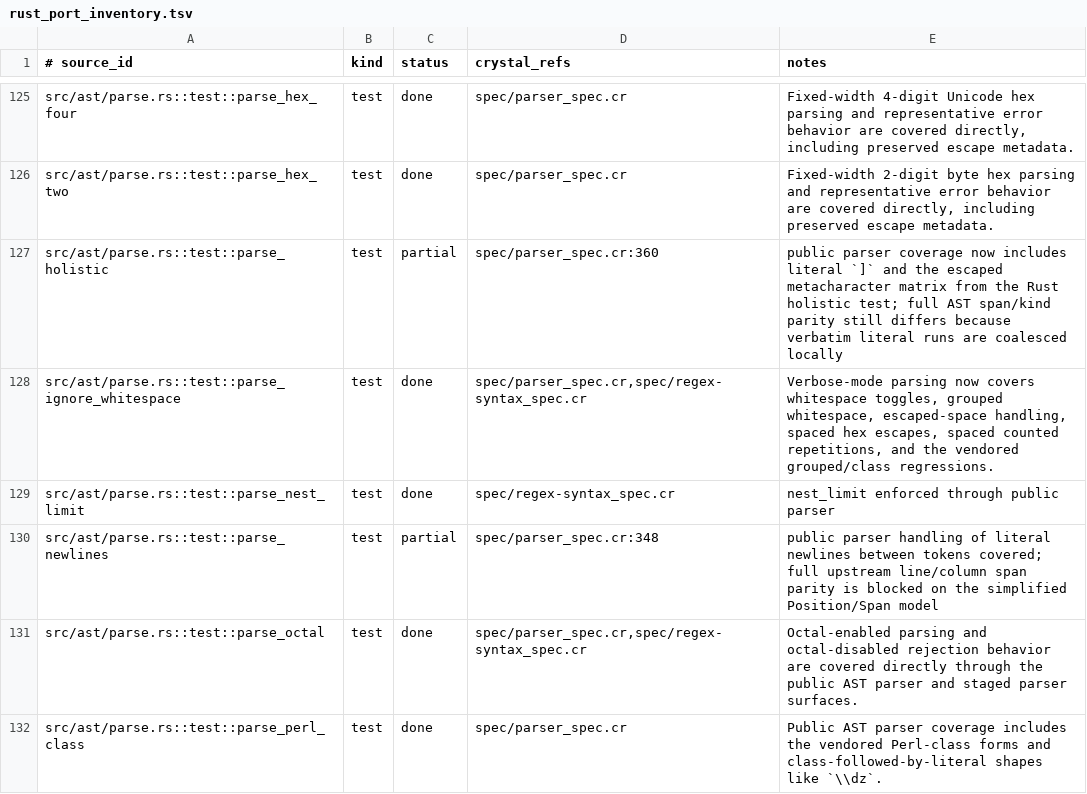
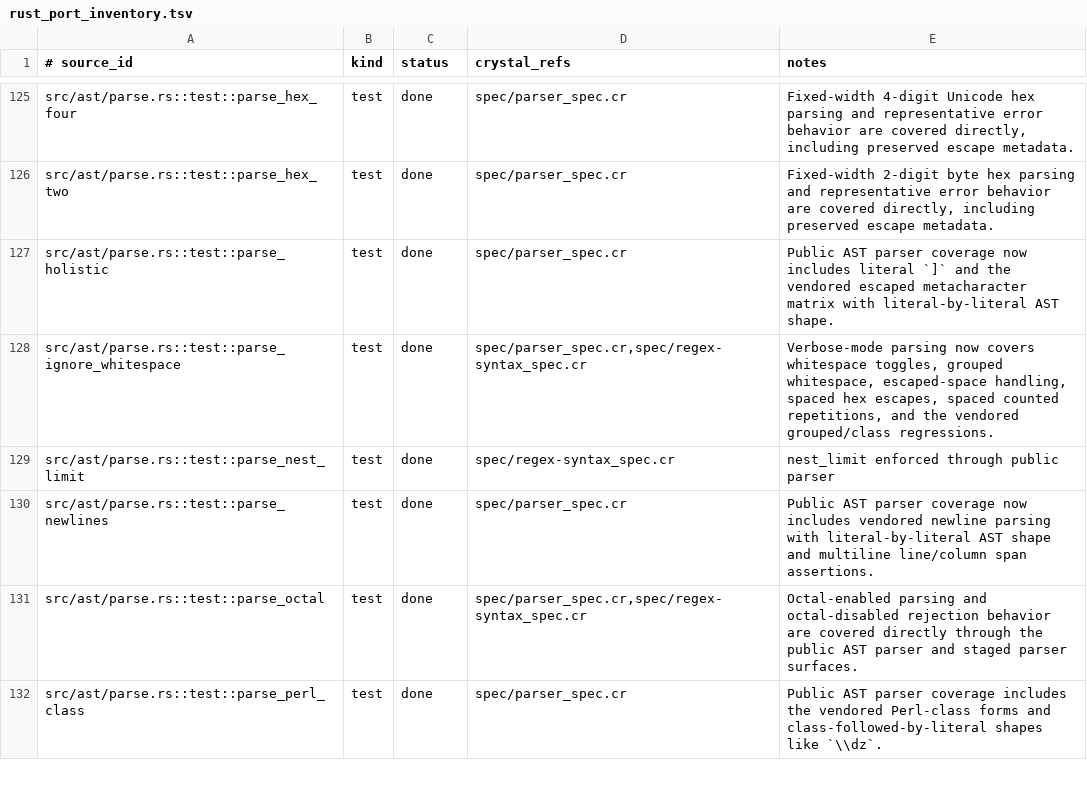
Before and after one commit to dsisnero/regex-syntax, a TSV file: plans/inventory/rust_port_inventory.tsv, drawn as a sheet; only a part is shown, gaps mark what is left out; the diff covers the shown part only.

Commit message:
feat: close AST span and position fidelity parity

```diff
--- a/plans/inventory/rust_port_inventory.tsv
+++ b/plans/inventory/rust_port_inventory.tsv
@@ -126,6 +126,6 @@ src/ast/parse.rs::test::parse_hex_four	test	done	spec/parser_spec.cr	Fixed-width
 src/ast/parse.rs::test::parse_hex_two	test	done	spec/parser_spec.cr	Fixed-width 2-digit byte hex parsing and representative error behavior are covered directly, including preserved escape metadata.
-src/ast/parse.rs::test::parse_holistic	test	partial	spec/parser_spec.cr:360	public parser coverage now includes literal `]` and the escaped metacharacter matrix from the Rust holistic test; full AST span/kind parity still differs because verbatim literal runs are coalesced locally
+src/ast/parse.rs::test::parse_holistic	test	done	spec/parser_spec.cr	Public AST parser coverage now includes literal `]` and the vendored escaped metacharacter matrix with literal-by-literal AST shape.
 src/ast/parse.rs::test::parse_ignore_whitespace	test	done	spec/parser_spec.cr,spec/regex-syntax_spec.cr	Verbose-mode parsing now covers whitespace toggles, grouped whitespace, escaped-space handling, spaced hex escapes, spaced counted repetitions, and the vendored grouped/class regressions.
 src/ast/parse.rs::test::parse_nest_limit	test	done	spec/regex-syntax_spec.cr	nest_limit enforced through public parser
-src/ast/parse.rs::test::parse_newlines	test	partial	spec/parser_spec.cr:348	public parser handling of literal newlines between tokens covered; full upstream line/column span parity is blocked on the simplified Position/Span model
+src/ast/parse.rs::test::parse_newlines	test	done	spec/parser_spec.cr	Public AST parser coverage now includes vendored newline parsing with literal-by-literal AST shape and multiline line/column span assertions.
 src/ast/parse.rs::test::parse_octal	test	done	spec/parser_spec.cr,spec/regex-syntax_spec.cr	Octal-enabled parsing and octal-disabled rejection behavior are covered directly through the public AST parser and staged parser surfaces.
```
Also changed, not shown: 14 edited cells elsewhere in this file, plans/inventory/rust_source_parity.tsv, plans/inventory/rust_test_parity.tsv, 6 other files.
